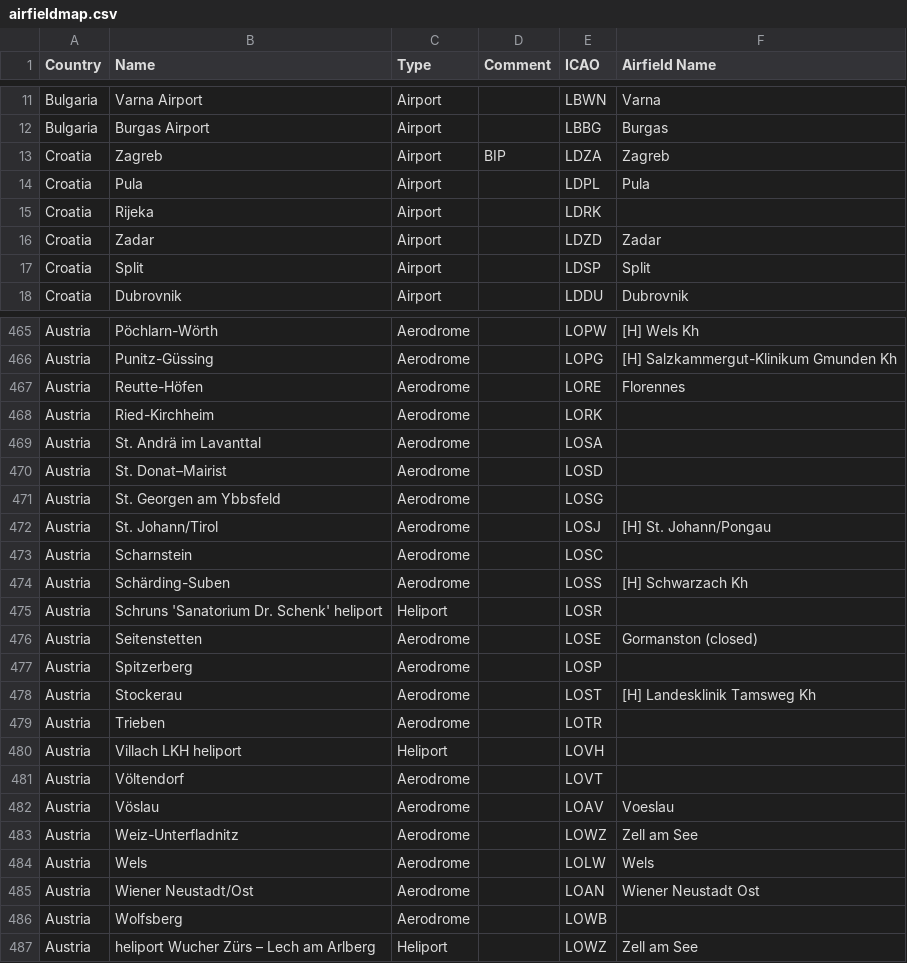
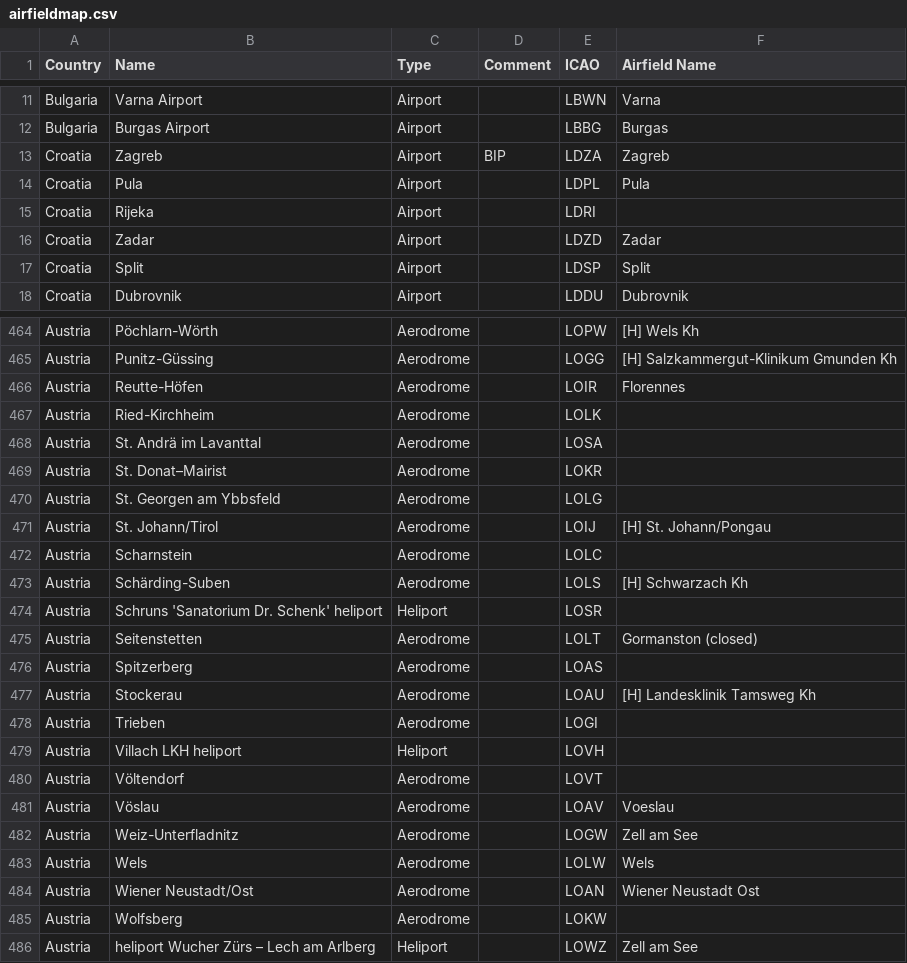
Before and after one commit to roznet/rzflight, a CSV file: euro_aip/data/airfieldmap.csv, drawn as a sheet; only a part is shown, gaps mark what is left out; addresses are those after the commit; the diff covers the shown part only; the diff names each change by its address in the sheet, - before the commit and + after, or states it on an @@ line.

```diff
--- a/euro_aip/data/airfieldmap.csv
+++ b/euro_aip/data/airfieldmap.csv
-E15 (ICAO): LDRK
+E15 (ICAO): LDRI
-E465 (ICAO): LOPG
+E465 (ICAO): LOGG
-E466 (ICAO): LORE
+E466 (ICAO): LOIR
-E467 (ICAO): LORK
+E467 (ICAO): LOLK
-E469 (ICAO): LOSD
+E469 (ICAO): LOKR
-E470 (ICAO): LOSG
+E470 (ICAO): LOLG
-E471 (ICAO): LOSJ
+E471 (ICAO): LOIJ
-E472 (ICAO): LOSC
+E472 (ICAO): LOLC
-E473 (ICAO): LOSS
+E473 (ICAO): LOLS
-E475 (ICAO): LOSE
+E475 (ICAO): LOLT
-E476 (ICAO): LOSP
+E476 (ICAO): LOAS
-E477 (ICAO): LOST
+E477 (ICAO): LOAU
-E478 (ICAO): LOTR
+E478 (ICAO): LOGI
-E482 (ICAO): LOWZ
+E482 (ICAO): LOGW
-E485 (ICAO): LOWB
+E485 (ICAO): LOKW
```
Also changed, not shown: 1 removed row and 38 edited cells elsewhere in this file, 6 other files.
